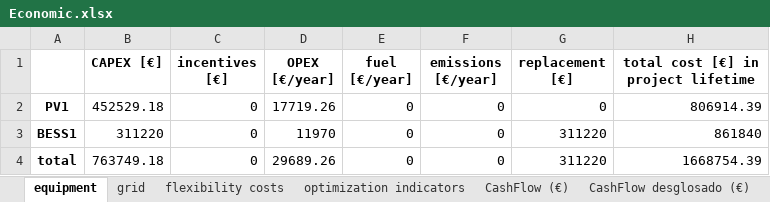
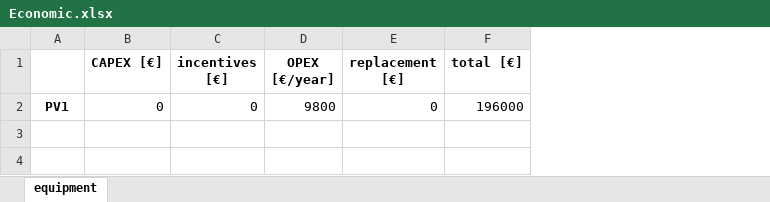
Before and after one commit to Leostan19/CITCEA, an Excel workbook: CITCEA/Calculadora simple/Calculadora simple/CSV/Results/Economic.xlsx, sheet equipment, drawn as a sheet; values as stored, in another font and other column widths than the file's, no borders; removed rows and columns are numbered as before the commit, all else as after; the diff names each change by its address in the sheet, - before the commit and + after, or states it on an @@ line.

```diff
--- a/CITCEA/Calculadora simple/Calculadora simple/CSV/Results/Economic.xlsx (sheet equipment)
+++ b/CITCEA/Calculadora simple/Calculadora simple/CSV/Results/Economic.xlsx (sheet equipment)
-sheet tab: grid
-sheet tab: flexibility costs
-sheet tab: optimization indicators
-sheet tab: CashFlow (€)
-sheet tab: CashFlow desglosado (€)
-column E (fuel [€/year]), row 2: 0
-column F (emissions [€/year]), row 2: 0
-column H, rows 1-2: total cost [€] in project lifetime | 806914.39
+column F (total [€]), row 2: 196000
-B2 (CAPEX [€]): 452529.18
+B2 (CAPEX [€]): 0
-D2 (OPEX [€/year]): 17719.26
+D2 (OPEX [€/year]): 9800
-row 3: BESS1 | 311220 | 0 | 11970 | 0 | 0 | 311220 | 861840
-row 4: total | 763749.18 | 0 | 29689.26 | 0 | 0 | 311220 | 1668754.39
```
Also changed, not shown: other sheet tabs, CITCEA/Calculadora simple/Calculadora simple/CSV/Results/Sizing.xlsx, 16 other files.
